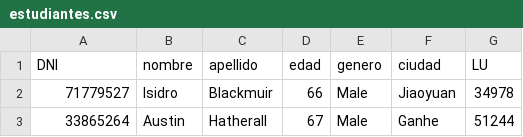
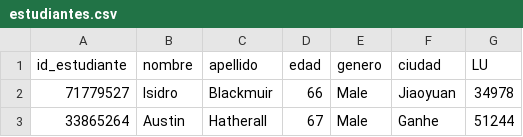
Before and after one commit to Luca1008/Arqui-WEB, a CSV file: demo/src/main/java/com/example/demo/csv/estudiantes.csv, drawn as a sheet; only a part is shown.

```diff
--- a/demo/src/main/java/com/example/demo/csv/estudiantes.csv
+++ b/demo/src/main/java/com/example/demo/csv/estudiantes.csv
@@ -1,2 +1,2 @@
-DNI,nombre,apellido,edad,genero,ciudad,LU
+id_estudiante,nombre,apellido,edad,genero,ciudad,LU
 71779527,Isidro,Blackmuir,66,Male,Jiaoyuan,34978
```
Also changed, not shown: 4 other files.
